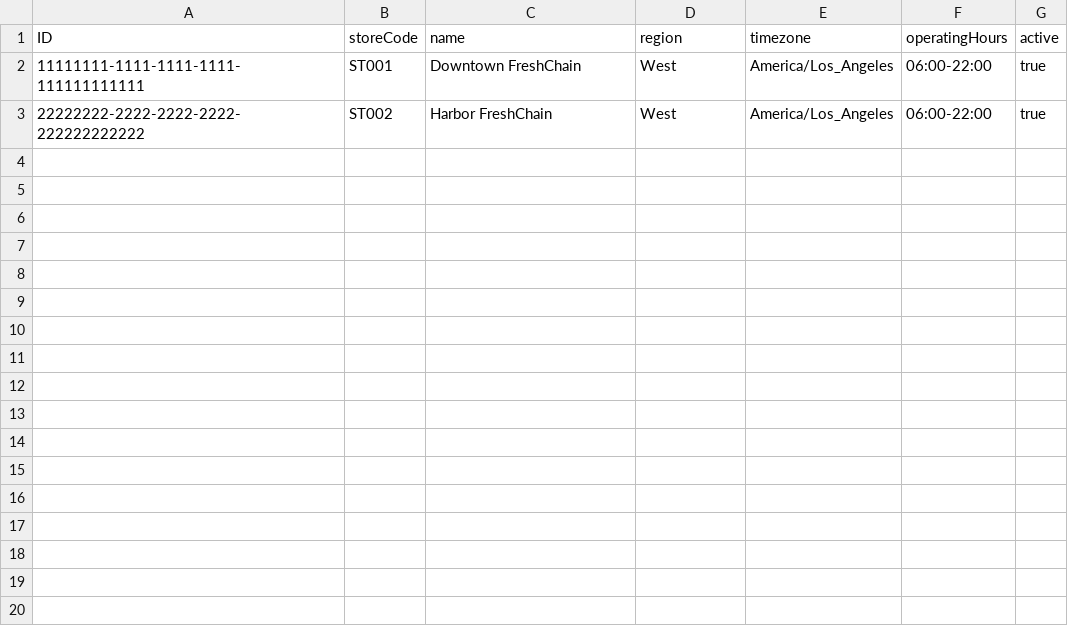
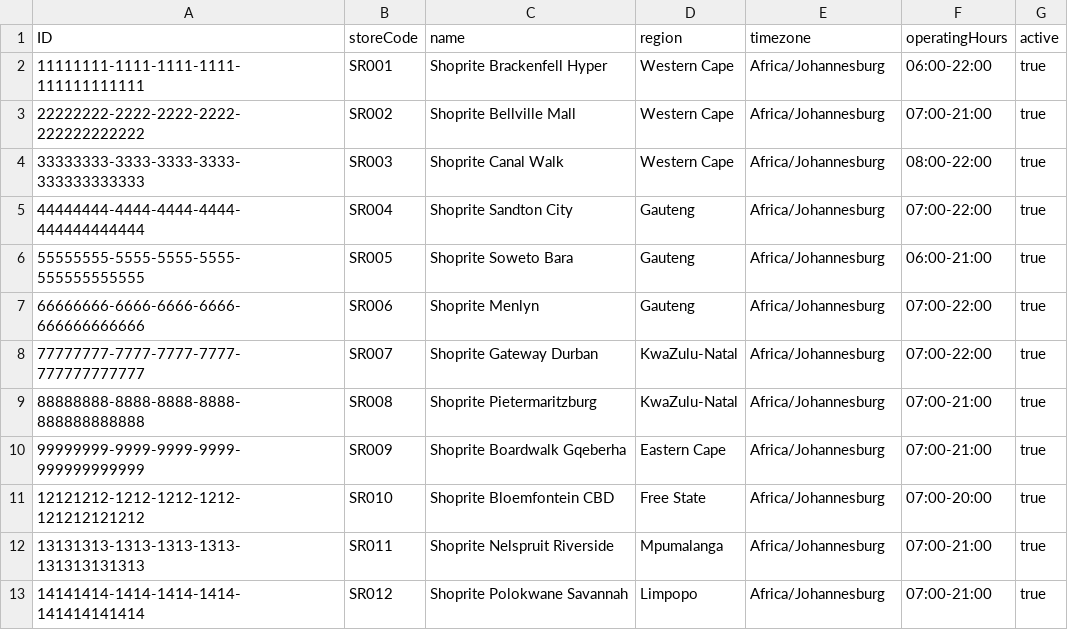
Before and after one commit to carlodevil/freshchain, a CSV file: db/data/freshchain-Stores.csv, drawn as a sheet.

```diff
--- a/db/data/freshchain-Stores.csv
+++ b/db/data/freshchain-Stores.csv
@@ -1,3 +1,13 @@
 ID;storeCode;name;region;timezone;operatingHours;active
-11111111-1111-1111-1111-111111111111;ST001;Downtown FreshChain;West;America/Los_Angeles;06:00-22:00;true
-22222222-2222-2222-2222-222222222222;ST002;Harbor FreshChain;West;America/Los_Angeles;06:00-22:00;true
+11111111-1111-1111-1111-111111111111;SR001;Shoprite Brackenfell Hyper;Western Cape;Africa/Johannesburg;06:00-22:00;true
+22222222-2222-2222-2222-222222222222;SR002;Shoprite Bellville Mall;Western Cape;Africa/Johannesburg;07:00-21:00;true
+33333333-3333-3333-3333-333333333333;SR003;Shoprite Canal Walk;Western Cape;Africa/Johannesburg;08:00-22:00;true
+44444444-4444-4444-4444-444444444444;SR004;Shoprite Sandton City;Gauteng;Africa/Johannesburg;07:00-22:00;true
+55555555-5555-5555-5555-555555555555;SR005;Shoprite Soweto Bara;Gauteng;Africa/Johannesburg;06:00-21:00;true
+66666666-6666-6666-6666-666666666666;SR006;Shoprite Menlyn;Gauteng;Africa/Johannesburg;07:00-22:00;true
+77777777-7777-7777-7777-777777777777;SR007;Shoprite Gateway Durban;KwaZulu-Natal;Africa/Johannesburg;07:00-22:00;true
+88888888-8888-8888-8888-888888888888;SR008;Shoprite Pietermaritzburg;KwaZulu-Natal;Africa/Johannesburg;07:00-21:00;true
+99999999-9999-9999-9999-999999999999;SR009;Shoprite Boardwalk Gqeberha;Eastern Cape;Africa/Johannesburg;07:00-21:00;true
+12121212-1212-1212-1212-121212121212;SR010;Shoprite Bloemfontein CBD;Free State;Africa/Johannesburg;07:00-20:00;true
+13131313-1313-1313-1313-131313131313;SR011;Shoprite Nelspruit Riverside;Mpumalanga;Africa/Johannesburg;07:00-21:00;true
+14141414-1414-1414-1414-141414141414;SR012;Shoprite Polokwane Savannah;Limpopo;Africa/Johannesburg;07:00-21:00;true
```
Also changed, not shown: db/data/freshchain-Batches.csv, db/data/freshchain-InventoryPlacements.csv, 34 other files.
